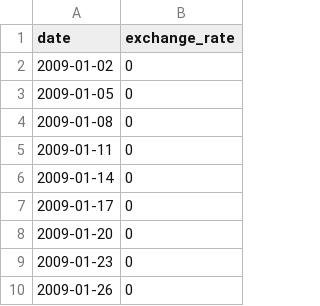
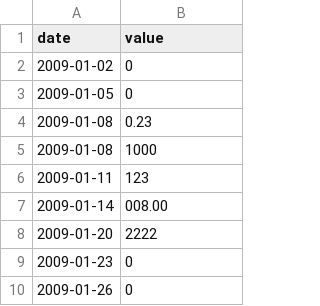
Before and after one commit to joel688/cpp-09, a CSV file: ex00/d2.csv, drawn as a sheet; only a part is shown; removed rows and columns are numbered as before the commit, all else as after; the diff names each change by its address in the sheet, - before the commit and + after, or states it on an @@ line.

```diff
--- a/ex00/d2.csv
+++ b/ex00/d2.csv
-B1: exchange_rate
+B1: value
-B4 (value): 0
+B4 (value): 0.23
+row 5: 2009-01-08 | 1000
-B6 (value): 0
+B6 (value): 123
-B7 (value): 0
+B7 (value): 008.00
-row 7: 2009-01-17 | 0
-B8 (value): 0
+B8 (value): 2222
```
Also changed, not shown: 6 other files.
